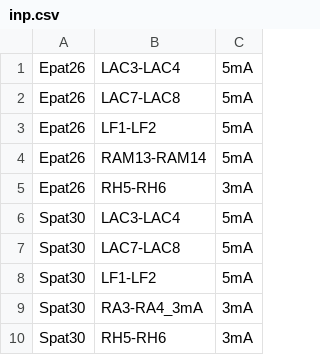
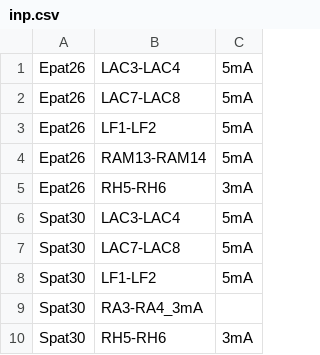
Before and after one commit to GhassanMakhoul/Ephys, a CSV file: Code/inp.csv, drawn as a sheet.

```diff
--- a/Code/inp.csv
+++ b/Code/inp.csv
@@ -8,3 +8,3 @@ Spat30,LAC7-LAC8,5mA
 Spat30,LF1-LF2,5mA
-Spat30,RA3-RA4_3mA,3mA
+Spat30,RA3-RA4_3mA
 Spat30,RH5-RH6,3mA
```
Also changed, not shown: 1 other file.
